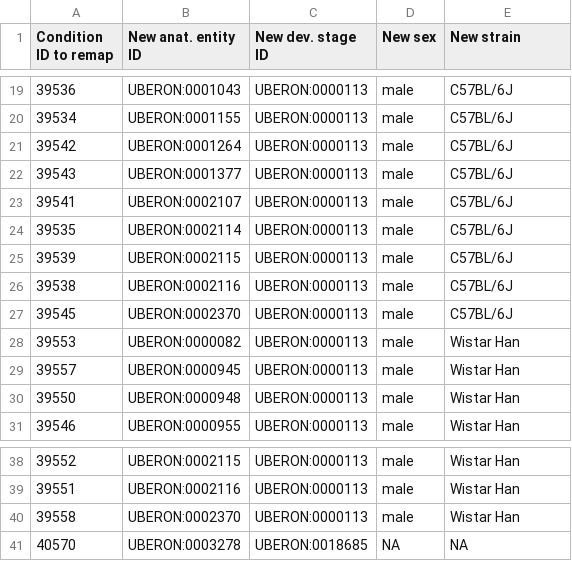
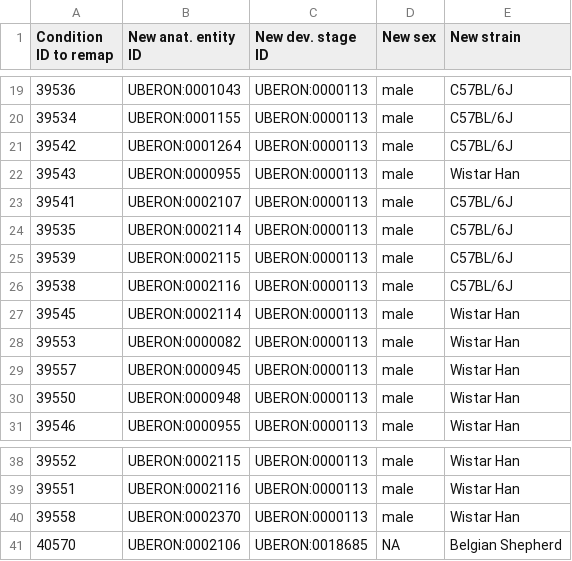
Before and after one commit to BgeeDB/bgee_pipeline, a TSV file: source_files/annotations/condition_remapping.tsv, drawn as a sheet; only a part is shown, gaps mark what is left out; the diff covers the shown part only.

```diff
--- a/source_files/annotations/condition_remapping.tsv
+++ b/source_files/annotations/condition_remapping.tsv
@@ -21,3 +21,3 @@ Condition ID to remap	New anat. entity ID	New dev. stage ID	New sex	New strain
 39542	UBERON:0001264	UBERON:0000113	male	C57BL/6J
-39543	UBERON:0001377	UBERON:0000113	male	C57BL/6J
+39543	UBERON:0000955	UBERON:0000113	male	Wistar Han
 39541	UBERON:0002107	UBERON:0000113	male	C57BL/6J
@@ -26,3 +26,3 @@ Condition ID to remap	New anat. entity ID	New dev. stage ID	New sex	New strain
 39538	UBERON:0002116	UBERON:0000113	male	C57BL/6J
-39545	UBERON:0002370	UBERON:0000113	male	C57BL/6J
+39545	UBERON:0002114	UBERON:0000113	male	Wistar Han
 39553	UBERON:0000082	UBERON:0000113	male	Wistar Han
@@ -40,2 +40,2 @@ Condition ID to remap	New anat. entity ID	New dev. stage ID	New sex	New strain
 39558	UBERON:0002370	UBERON:0000113	male	Wistar Han
-40570	UBERON:0003278	UBERON:0018685	NA	NA
+40570	UBERON:0002106	UBERON:0018685	NA	Belgian Shepherd
```
Also changed, not shown: 33 edited cells elsewhere in this file.
